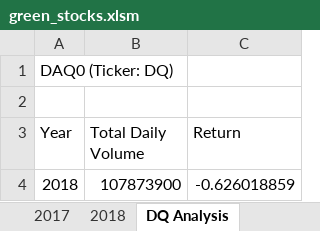
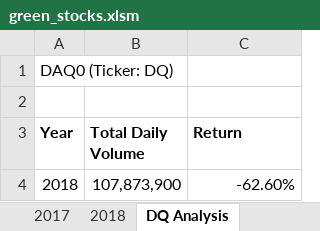
Before and after one commit to PhilipRing/stocks-analysis, an Excel workbook: green_stocks.xlsm, sheet DQ Analysis, drawn as a sheet; values as stored, in another font and other column widths than the file's, no borders; charts and pictures not drawn; the diff names each change by its address in the sheet, - before the commit and + after, or states it on an @@ line.

```diff
--- a/green_stocks.xlsm (sheet DQ Analysis)
+++ b/green_stocks.xlsm (sheet DQ Analysis)
-A3:C3 bold: off
+A3:C3 bold: on
-B4 (Total Daily Volume): 107873900
+B4 (Total Daily Volume): 107,873,900
-C4 (Return): -0.626018859
+C4 (Return): -62.60%
```
Also changed, not shown: sheet AllStocksAnalysis, charts or pictures.
